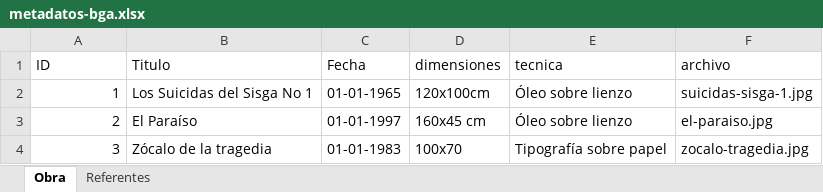
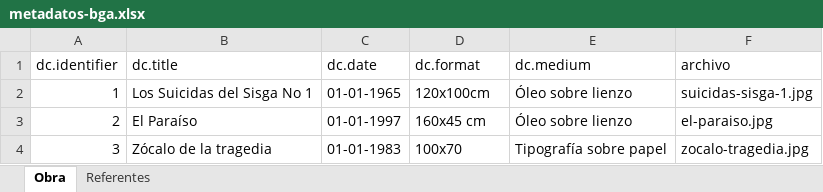
Before and after one commit to alejaprz/coleccion-bga, an Excel workbook: data/metadatos-bga.xlsx, sheet Obra, drawn as a sheet; values as stored, in another font and other column widths than the file's, no borders; charts and pictures not drawn; removed rows and columns are numbered as before the commit, all else as after; the diff names each change by its address in the sheet, - before the commit and + after, or states it on an @@ line.

```diff
--- a/data/metadatos-bga.xlsx (sheet Obra)
+++ b/data/metadatos-bga.xlsx (sheet Obra)
-row 1: ID | Titulo | Fecha | dimensiones | tecnica | archivo
+row 1: dc.identifier | dc.title | dc.date | dc.format | dc.medium | archivo
```
Also changed, not shown: sheet Referentes, charts or pictures, 2 other files.
